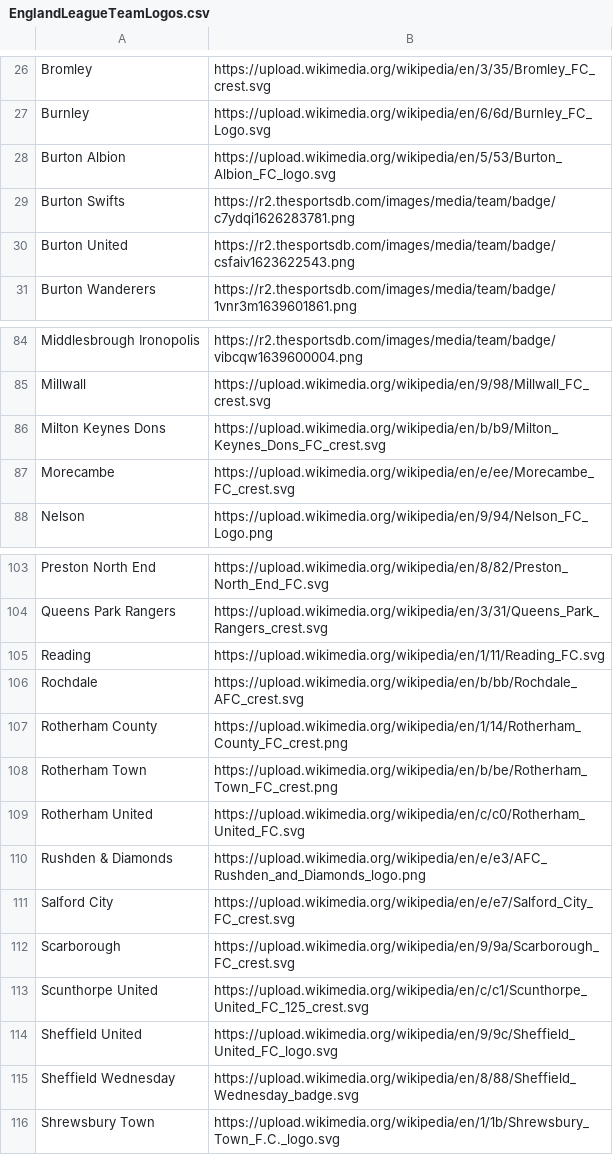
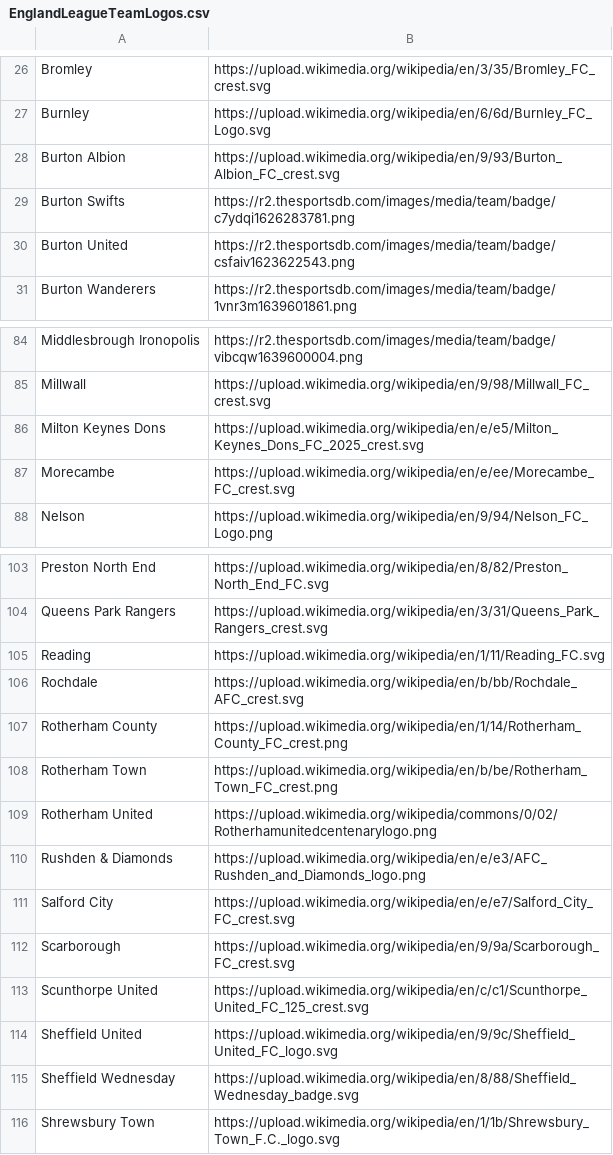
Before and after one commit to seanelvidge/England-football-results, a CSV file: EnglandLeagueTeamLogos.csv, drawn as a sheet; only a part is shown, gaps mark what is left out.

Commit message:
Update EnglandLeagueTeamLogos.csv
Update Burton Albion, Rotherham United and MK Dons

```diff
--- a/EnglandLeagueTeamLogos.csv
+++ b/EnglandLeagueTeamLogos.csv
@@ -27,3 +27,3 @@ Bromley,https://upload.wikimedia.org/wikipedia/en/3/35/Bromley_FC_crest.svg
 Burnley,https://upload.wikimedia.org/wikipedia/en/6/6d/Burnley_FC_Logo.svg
-Burton Albion,https://upload.wikimedia.org/wikipedia/en/5/53/Burton_Albion_FC_logo.svg
+Burton Albion,https://upload.wikimedia.org/wikipedia/en/9/93/Burton_Albion_FC_crest.svg
 Burton Swifts,https://r2.thesportsdb.com/images/media/team/badge/c7ydqi1626283781.png
@@ -85,3 +85,3 @@ Middlesbrough Ironopolis,https://r2.thesportsdb.com/images/media/team/badge/vibc
 Millwall,https://upload.wikimedia.org/wikipedia/en/9/98/Millwall_FC_crest.svg
-Milton Keynes Dons,https://upload.wikimedia.org/wikipedia/en/b/b9/Milton_Keynes_Dons_FC_crest.svg
+Milton Keynes Dons,https://upload.wikimedia.org/wikipedia/en/e/e5/Milton_Keynes_Dons_FC_2025_crest.svg
 Morecambe,https://upload.wikimedia.org/wikipedia/en/e/ee/Morecambe_FC_crest.svg
@@ -108,3 +108,3 @@ Rotherham County,https://upload.wikimedia.org/wikipedia/en/1/14/Rotherham_County
 Rotherham Town,https://upload.wikimedia.org/wikipedia/en/b/be/Rotherham_Town_FC_crest.png
-Rotherham United,https://upload.wikimedia.org/wikipedia/en/c/c0/Rotherham_United_FC.svg
+Rotherham United,https://upload.wikimedia.org/wikipedia/commons/0/02/Rotherhamunitedcentenarylogo.png
 Rushden & Diamonds,https://upload.wikimedia.org/wikipedia/en/e/e3/AFC_Rushden_and_Diamonds_logo.png
```
